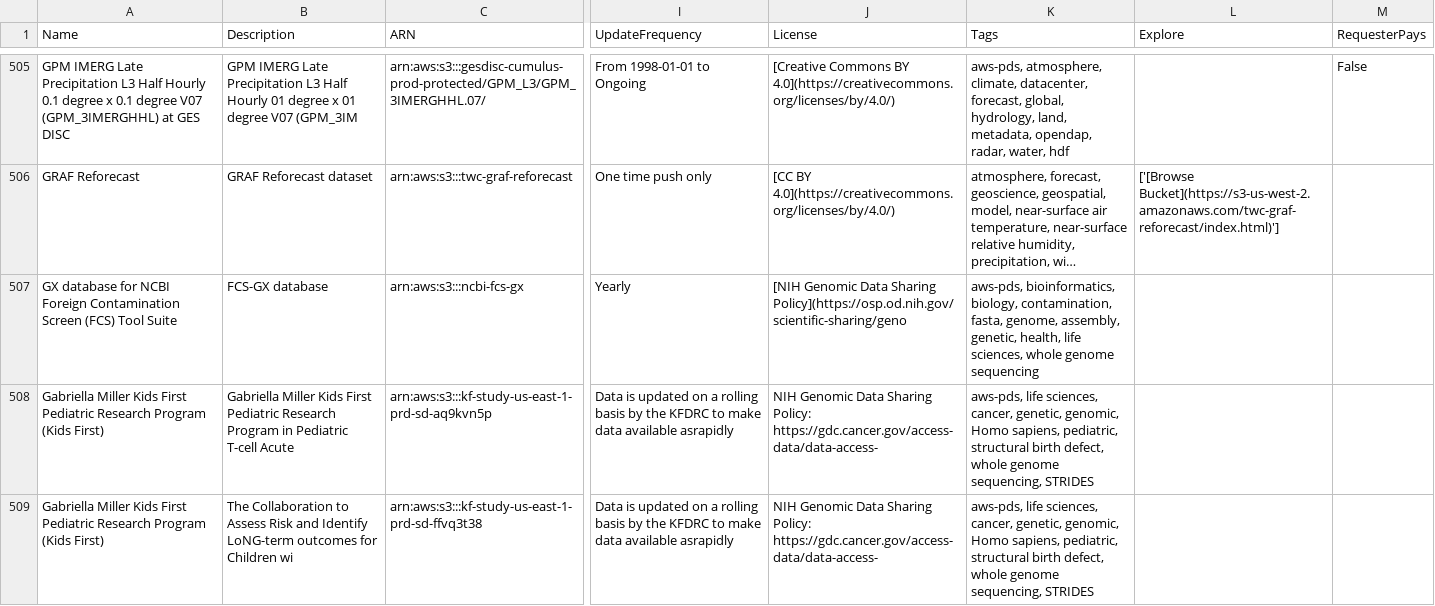
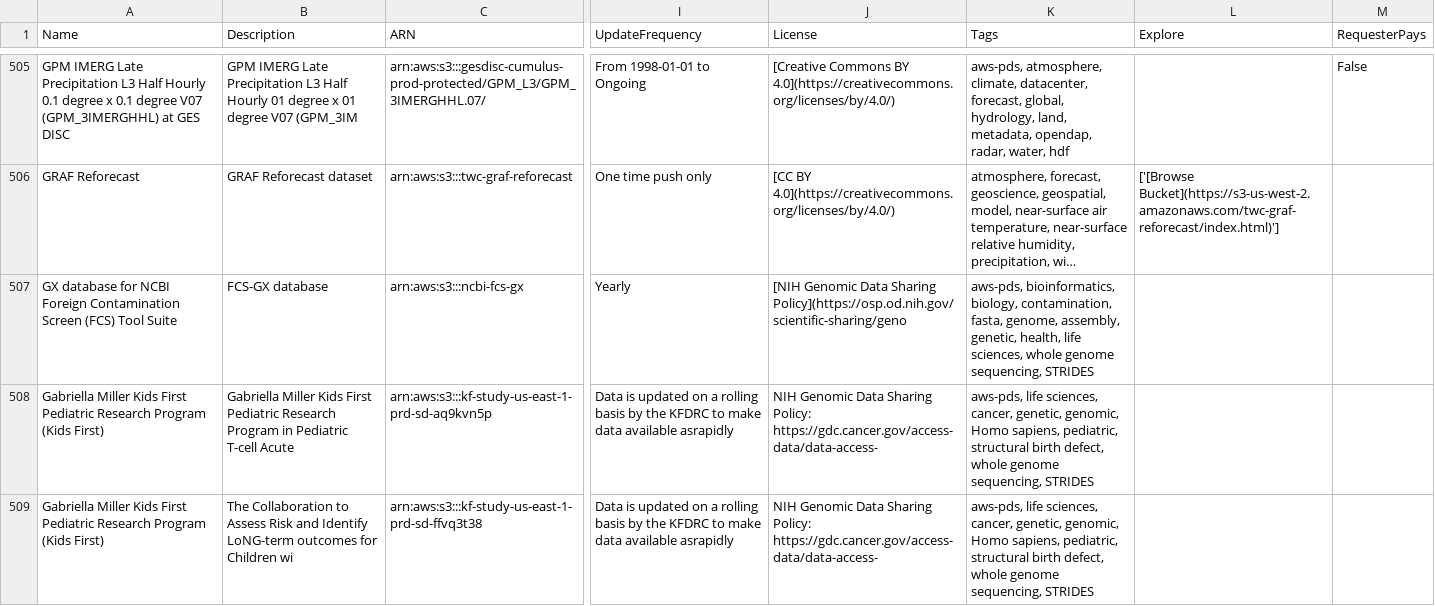
Before and after one commit to opengeos/aws-open-data, a TSV file: aws_open_datasets.tsv, drawn as a sheet; only a part is shown, gaps mark what is left out; long unchanged cells end in …; the diff covers the shown part only; the diff names each change by its address in the sheet, - before the commit and + after, or states it on an @@ line.

```diff
--- a/aws_open_datasets.tsv
+++ b/aws_open_datasets.tsv
-K507 (Tags): …whole genome sequencing
+K507 (Tags): …whole genome sequencing, STRIDES
```
Also changed, not shown: 13 edited cells elsewhere in this file, 16 other files.
